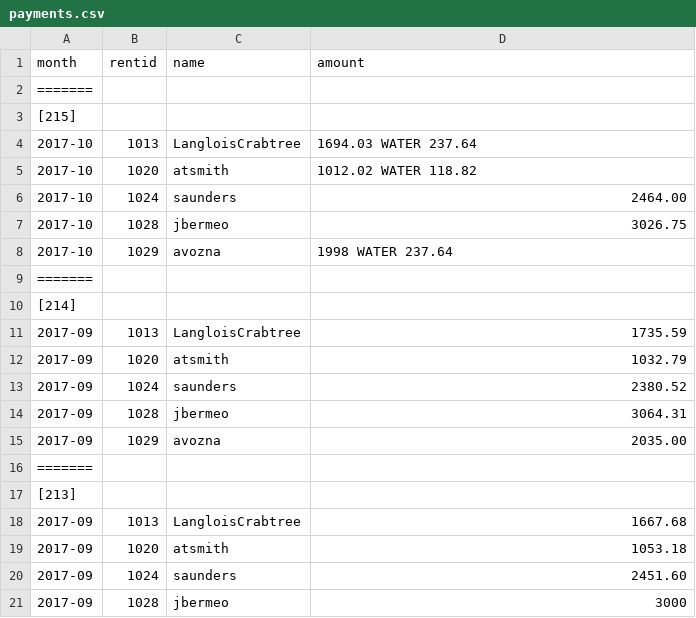
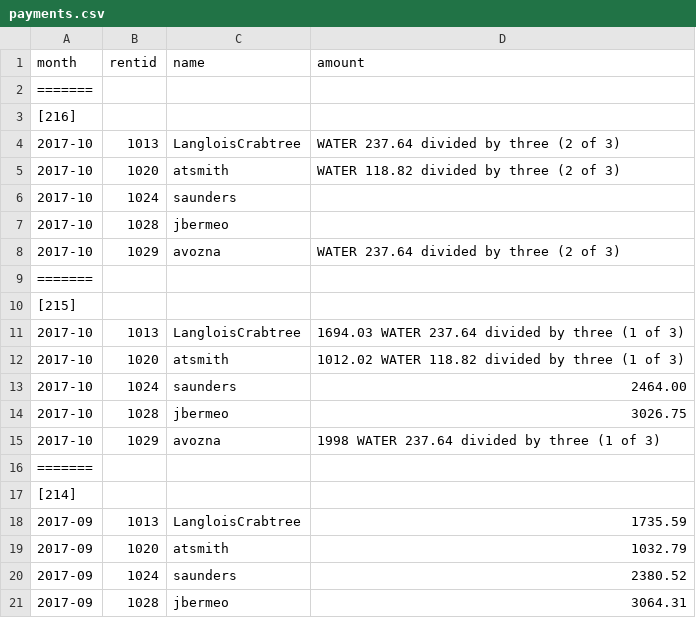
Before and after one commit to feideini/rbills, a CSV file: payments.csv, drawn as a sheet; only a part is shown; the shorter side is filled out with more unchanged rows.

```diff
--- a/payments.csv
+++ b/payments.csv
@@ -2,8 +2,15 @@ month,rentid,name,amount
 =======,,,
+[216]
+2017-10,1013,LangloisCrabtree, WATER 237.64 divided by three (2 of 3)
+2017-10,1020,atsmith, WATER 118.82 divided by three (2 of 3)
+2017-10,1024,saunders,
+2017-10,1028,jbermeo,
+2017-10,1029,avozna, WATER 237.64 divided by three (2 of 3)
+=======,,,
 [215]
-2017-10,1013,LangloisCrabtree,1694.03 WATER 237.64
-2017-10,1020,atsmith,1012.02 WATER 118.82
+2017-10,1013,LangloisCrabtree,1694.03 WATER 237.64 divided by three (1 of 3)
+2017-10,1020,atsmith,1012.02 WATER 118.82 divided by three (1 of 3)
 2017-10,1024,saunders,2464.00
 2017-10,1028,jbermeo,3026.75
-2017-10,1029,avozna,1998 WATER 237.64
+2017-10,1029,avozna,1998 WATER 237.64 divided by three (1 of 3)
 =======,,,
```
Also changed, not shown: sbills.csv, stateItems.csv, 2 other files.
